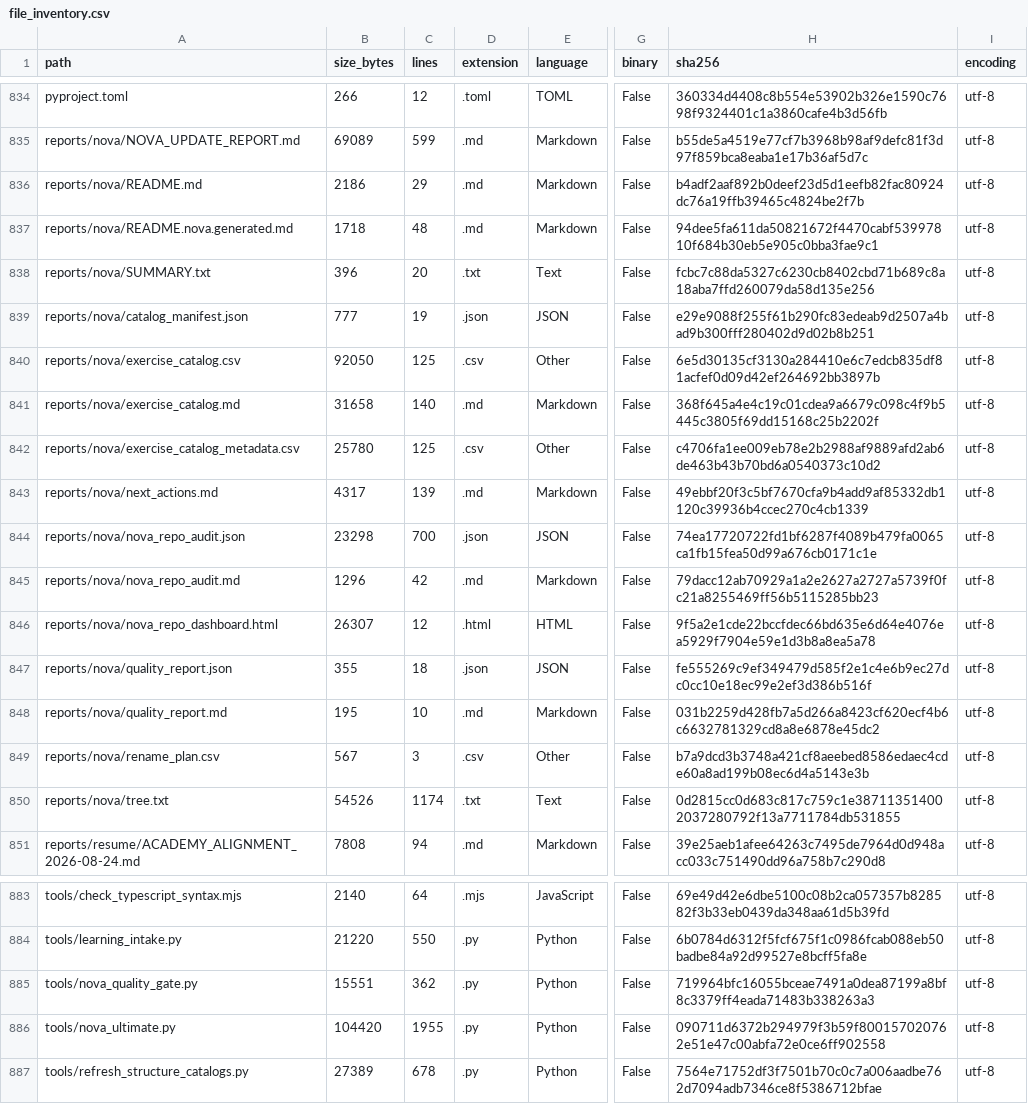
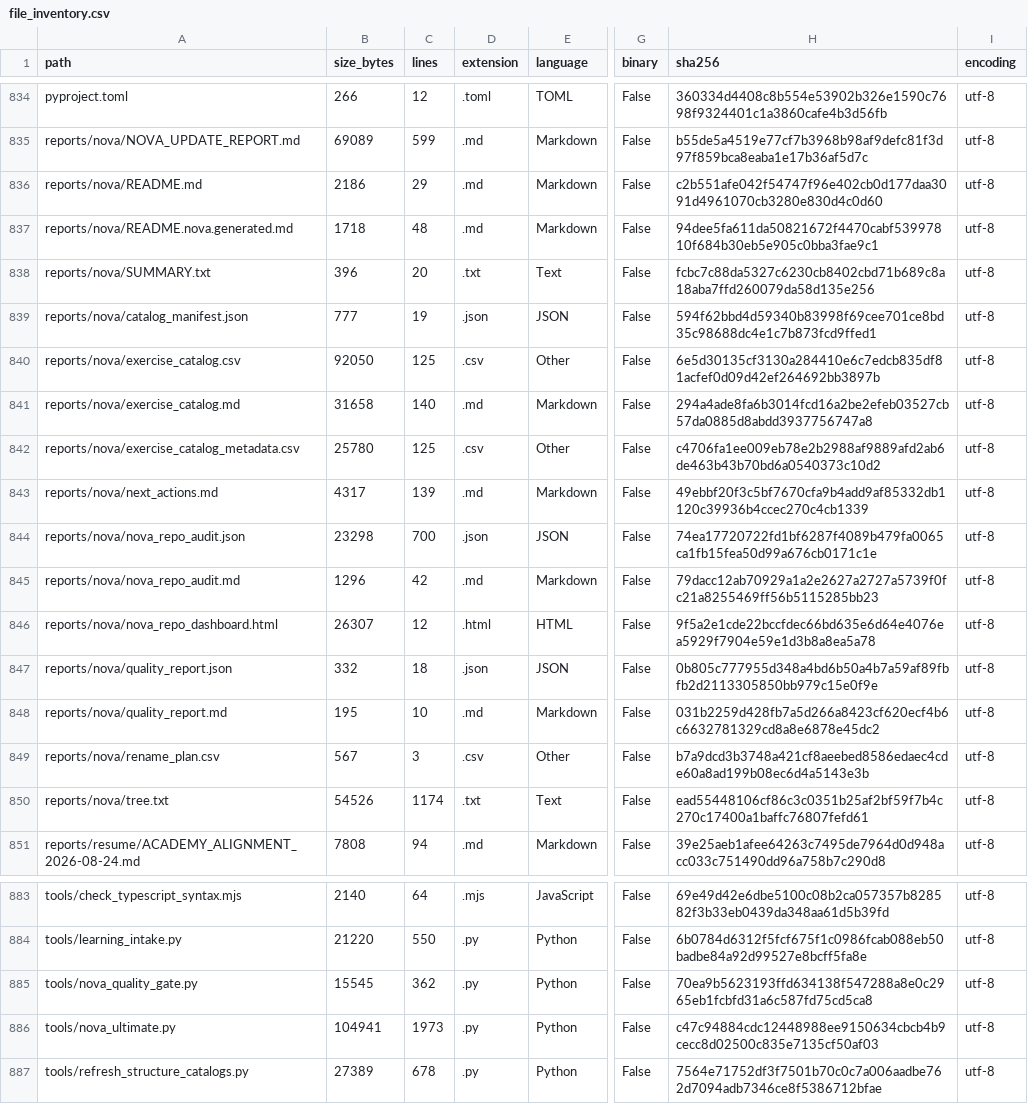
Before and after one commit to LiriothTeltanion/Fullstack2026, a CSV file: reports/nova/file_inventory.csv, drawn as a sheet; only a part is shown, gaps mark what is left out; the diff names each change by its address in the sheet, - before the commit and + after, or states it on an @@ line.

```diff
--- a/reports/nova/file_inventory.csv
+++ b/reports/nova/file_inventory.csv
-H836 (sha256): b4adf2aaf892b0deef23d5d1eefb82fac80924dc76a19ffb39465c4824be2f7b
+H836 (sha256): c2b551afe042f54747f96e402cb0d177daa3091d4961070cb3280e830d4c0d60
-H839 (sha256): e29e9088f255f61b290fc83edeab9d2507a4bad9b300fff280402d9d02b8b251
+H839 (sha256): 594f62bbd4d59340b83998f69cee701ce8bd35c98688dc4e1c7b873fcd9ffed1
-H841 (sha256): 368f645a4e4c19c01cdea9a6679c098c4f9b5445c3805f69dd15168c25b2202f
+H841 (sha256): 294a4ade8fa6b3014fcd16a2be2efeb03527cb57da0885d8abdd3937756747a8
-B847 (size_bytes): 355
+B847 (size_bytes): 332
-H847 (sha256): fe555269c9ef349479d585f2e1c4e6b9ec27dc0cc10e18ec99e2ef3d386b516f
+H847 (sha256): 0b805c777955d348a4bd6b50a4b7a59af89fbfb2d2113305850bb979c15e0f9e
-H850 (sha256): 0d2815cc0d683c817c759c1e387113514002037280792f13a7711784db531855
+H850 (sha256): ead55448106cf86c3c0351b25af2bf59f7b4c270c17400a1baffc76807fefd61
-B885 (size_bytes): 15551
+B885 (size_bytes): 15545
-H885 (sha256): 719964bfc16055bceae7491a0dea87199a8bf8c3379ff4eada71483b338263a3
+H885 (sha256): 70ea9b5623193ffd634138f547288a8e0c2965eb1fcbfd31a6c587fd75cd5ca8
-B886 (size_bytes): 104420
+B886 (size_bytes): 104941
-C886 (lines): 1955
+C886 (lines): 1973
-H886 (sha256): 090711d6372b294979f3b59f800157020762e51e47c00abfa72e0ce6ff902558
+H886 (sha256): c47c94884cdc12448988ee9150634cbcb4b9cecc8d02500c835e7135cf50af03
```
Also changed, not shown: 4 other files.
